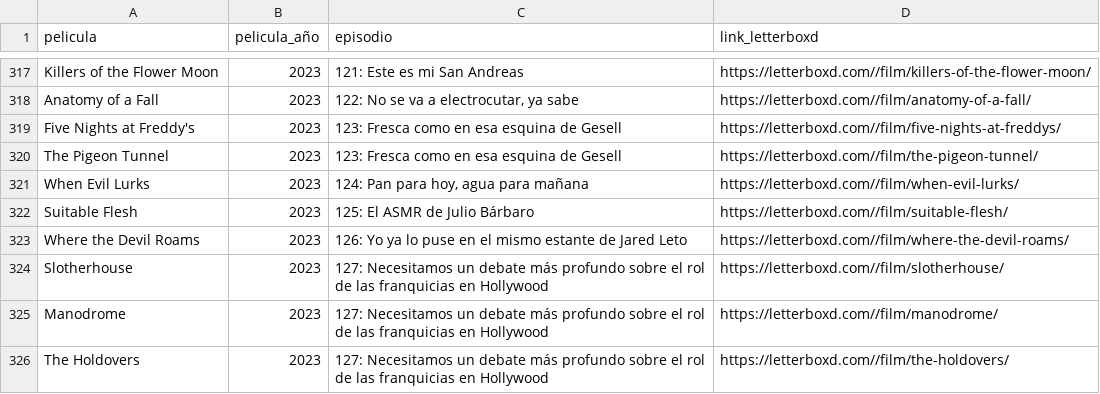
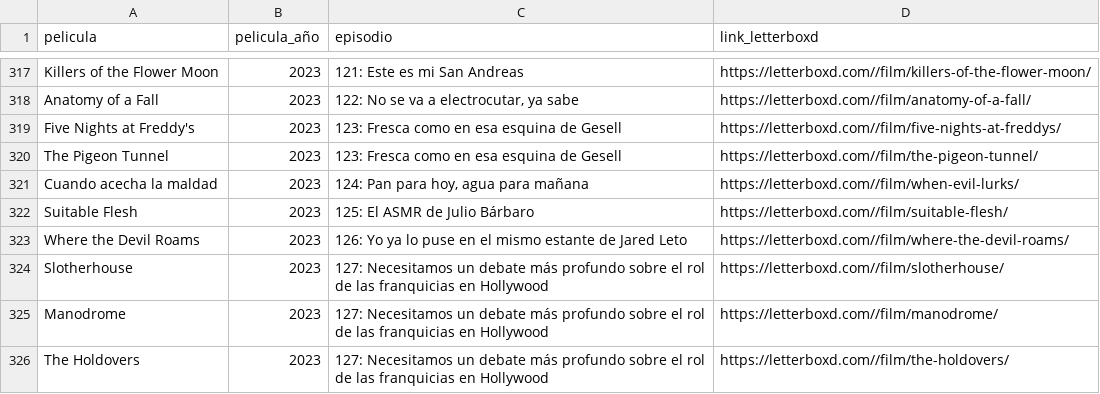
Before and after one commit to vhgauto/ht.buscador, a CSV file: datos/letterboxd.csv, drawn as a sheet; only a part is shown, gaps mark what is left out.

```diff
--- a/datos/letterboxd.csv
+++ b/datos/letterboxd.csv
@@ -320,3 +320,3 @@ Five Nights at Freddy's,2023,123: Fresca como en esa esquina de Gesell,https://l
 The Pigeon Tunnel,2023,123: Fresca como en esa esquina de Gesell,https://letterboxd.com//film/the-pigeon-tunnel/
-When Evil Lurks,2023,"124: Pan para hoy, agua para mañana",https://letterboxd.com//film/when-evil-lurks/
+Cuando acecha la maldad,2023,"124: Pan para hoy, agua para mañana",https://letterboxd.com//film/when-evil-lurks/
 Suitable Flesh,2023,125: El ASMR de Julio Bárbaro,https://letterboxd.com//film/suitable-flesh/
```
Also changed, not shown: datos/datos.csv, 1 other file.
